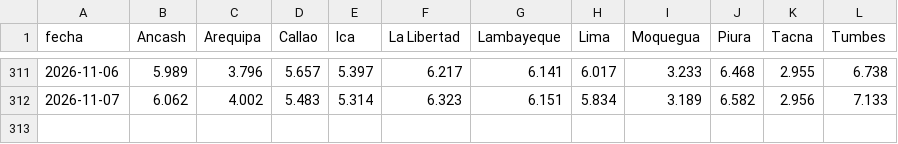
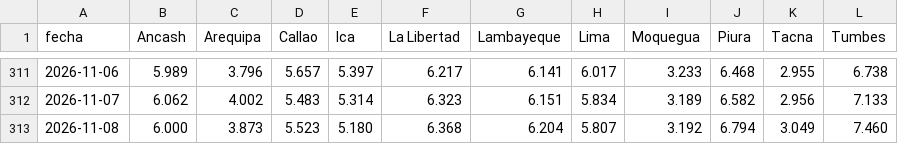
Before and after one commit to andresffigueroaa-blip/ensoperu, a CSV file: sitio/datos/indices/tsm_costera_diaria.csv, drawn as a sheet; only a part is shown, gaps mark what is left out.

Commit message:
datos: actualización automática 2026-11-09

```diff
--- a/sitio/datos/indices/tsm_costera_diaria.csv
+++ b/sitio/datos/indices/tsm_costera_diaria.csv
@@ -312 +312,2 @@ fecha,Ancash,Arequipa,Callao,Ica,La Libertad,Lambayeque,Lima,Moquegua,Piura,Tacn
 2026-11-07,6.062,4.002,5.483,5.314,6.323,6.151,5.834,3.189,6.582,2.956,7.133
+2026-11-08,6.000,3.873,5.523,5.180,6.368,6.204,5.807,3.192,6.794,3.049,7.460
```
Also changed, not shown: sitio/datos/indices/oisst_diario.csv, 12 other files.
